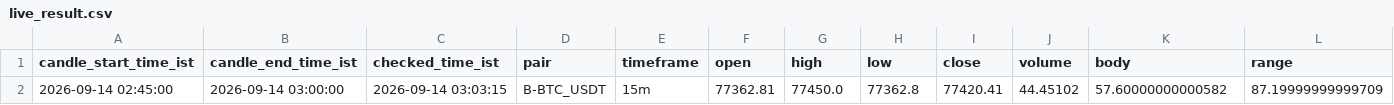
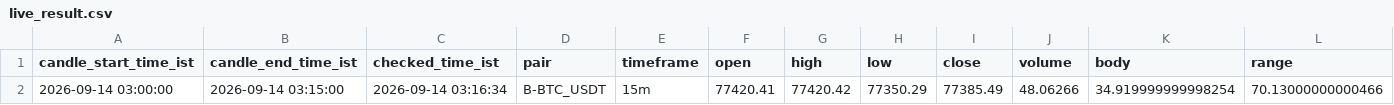
Before and after one commit to bera993258-design/coindcx-candle-alert, a CSV file: output/live_result.csv, drawn as a sheet; only a part is shown; removed rows and columns are numbered as before the commit, all else as after; rows hold the shown columns only; the diff names each change by its address in the sheet, - before the commit and + after, or states it on an @@ line.

```diff
--- a/output/live_result.csv
+++ b/output/live_result.csv
-row 2: 2026-09-14 02:45:00 | 2026-09-14 03:00:00 | 2026-09-14 03:03:15 | B-BTC_USDT | 15m | 77362.81 | 77450.0 | 77362.8 | 77420.41 | 44.45102 | 57.60000000000582 | 87.19999999999709
+row 2: 2026-09-14 03:00:00 | 2026-09-14 03:15:00 | 2026-09-14 03:16:34 | B-BTC_USDT | 15m | 77420.41 | 77420.42 | 77350.29 | 77385.49 | 48.06266 | 34.919999999998254 | 70.13000000000466
```
Also changed, not shown: output/closed_candles_history.csv, 1 other file.
